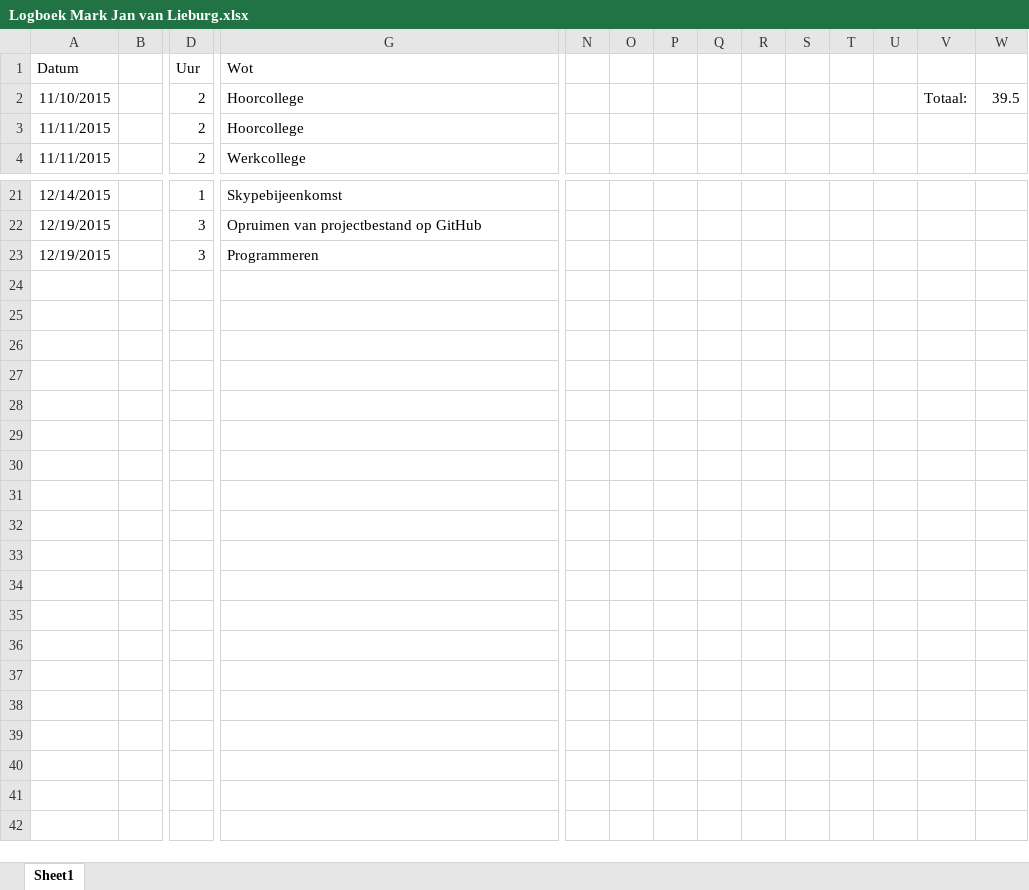
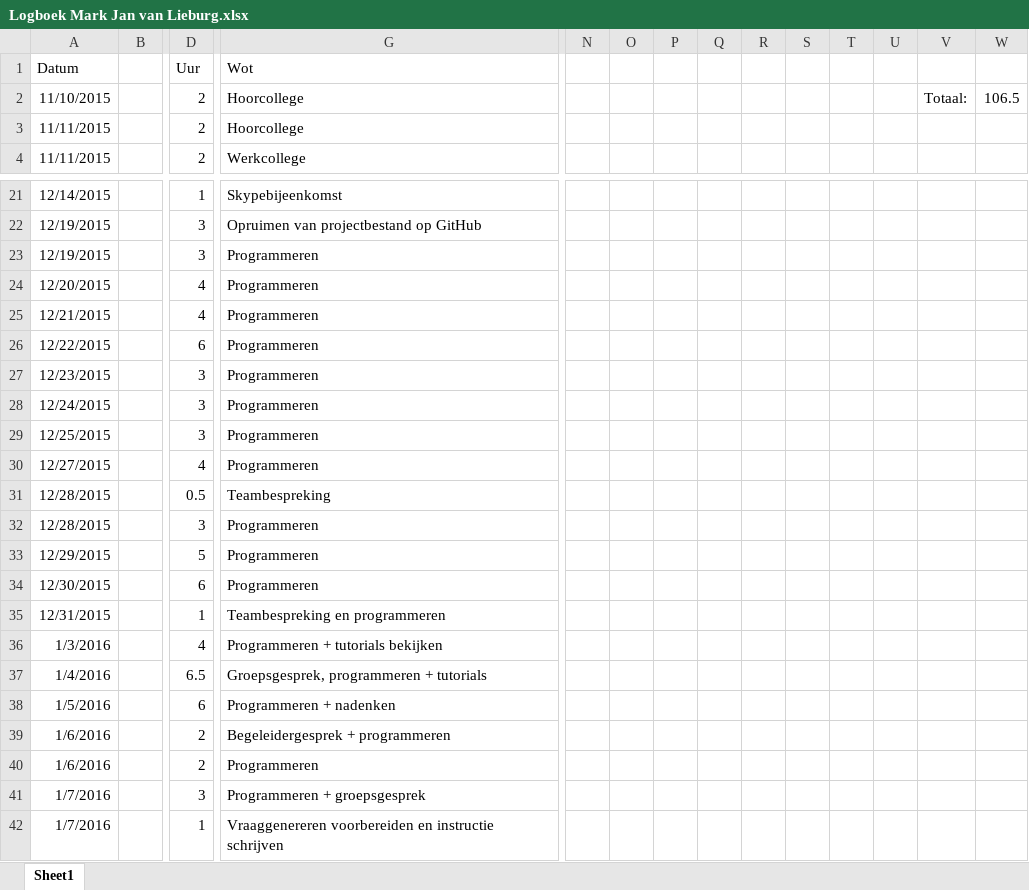
Before and after one commit to Agarwaemben/UUIntroProject, an Excel workbook: Drive/Logboeken/Logboek Mark Jan van Lieburg.xlsx, sheet Sheet1, drawn as a sheet; only a part is shown, gaps mark what is left out; values as stored, in another font and other column widths than the file's, no borders; rows hold the shown columns only; the diff names each change by its address in the sheet, - before the commit and + after, or states it on an @@ line.

Commit message:
logboek + instructies voor vraaggenerator

```diff
--- a/Drive/Logboeken/Logboek Mark Jan van Lieburg.xlsx (sheet Sheet1)
+++ b/Drive/Logboeken/Logboek Mark Jan van Lieburg.xlsx (sheet Sheet1)
-W2: 39.5
+W2: 106.5
+row 24: 12/20/2015 |  | 4 | Programmeren
+row 25: 12/21/2015 |  | 4 | Programmeren
+row 26: 12/22/2015 |  | 6 | Programmeren
+row 27: 12/23/2015 |  | 3 | Programmeren
+row 28: 12/24/2015 |  | 3 | Programmeren
+row 29: 12/25/2015 |  | 3 | Programmeren
+row 30: 12/27/2015 |  | 4 | Programmeren
+row 31: 12/28/2015 |  | 0.5 | Teambespreking
+row 32: 12/28/2015 |  | 3 | Programmeren
+row 33: 12/29/2015 |  | 5 | Programmeren
+row 34: 12/30/2015 |  | 6 | Programmeren
+row 35: 12/31/2015 |  | 1 | Teambespreking en programmeren
+row 36: 1/3/2016 |  | 4 | Programmeren + tutorials bekijken
+row 37: 1/4/2016 |  | 6.5 | Groepsgesprek, programmeren + tutorials
+row 38: 1/5/2016 |  | 6 | Programmeren + nadenken
+row 39: 1/6/2016 |  | 2 | Begeleidergesprek + programmeren
+row 40: 1/6/2016 |  | 2 | Programmeren
+row 41: 1/7/2016 |  | 3 | Programmeren + groepsgesprek
+row 42: 1/7/2016 |  | 1 | Vraaggenereren voorbereiden en instructie schrijven
```
Also changed, not shown: 1 other file.
